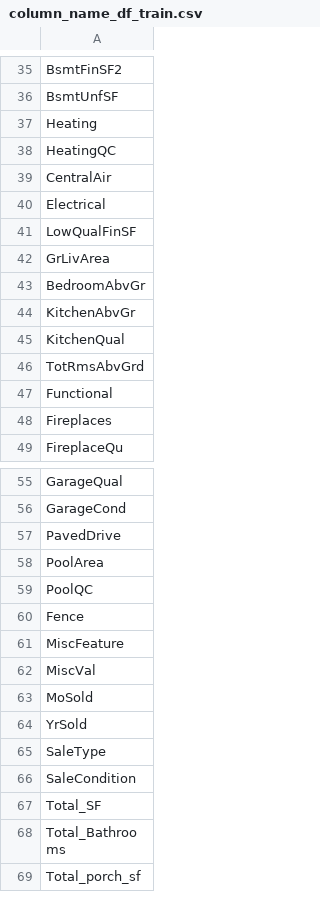
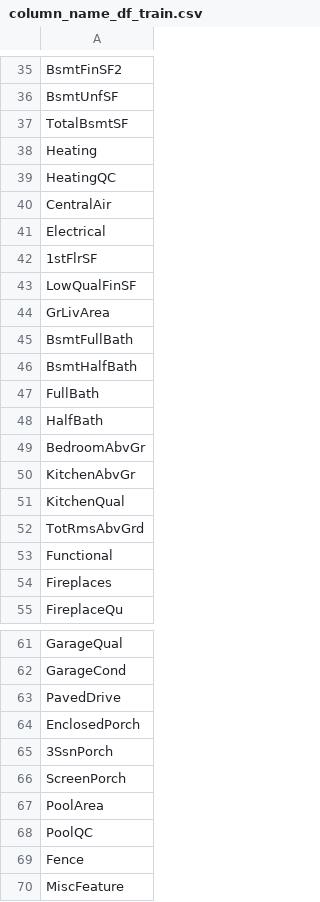
Before and after one commit to mzminhaz5683/House-Prices-Advanced-Regression-Techniques, a CSV file: output/column_name_df_train.csv, drawn as a sheet; only a part is shown, gaps mark what is left out; the shorter side is filled out with more unchanged rows.

```diff
--- a/output/column_name_df_train.csv
+++ b/output/column_name_df_train.csv
@@ -36,2 +36,3 @@ BsmtFinSF2
 BsmtUnfSF
+TotalBsmtSF
 Heating
@@ -40,4 +41,9 @@ CentralAir
 Electrical
+1stFlrSF
 LowQualFinSF
 GrLivArea
+BsmtFullBath
+BsmtHalfBath
+FullBath
+HalfBath
 BedroomAbvGr
@@ -57,2 +63,5 @@ GarageCond
 PavedDrive
+EnclosedPorch
+3SsnPorch
+ScreenPorch
 PoolArea
```
Also changed, not shown: 6 other files.
